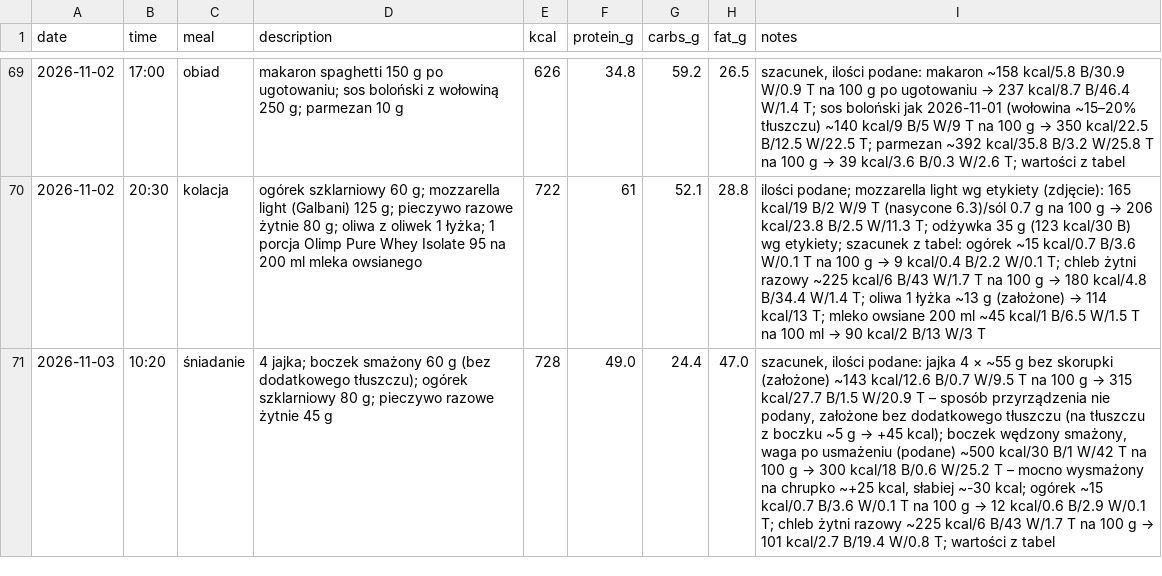
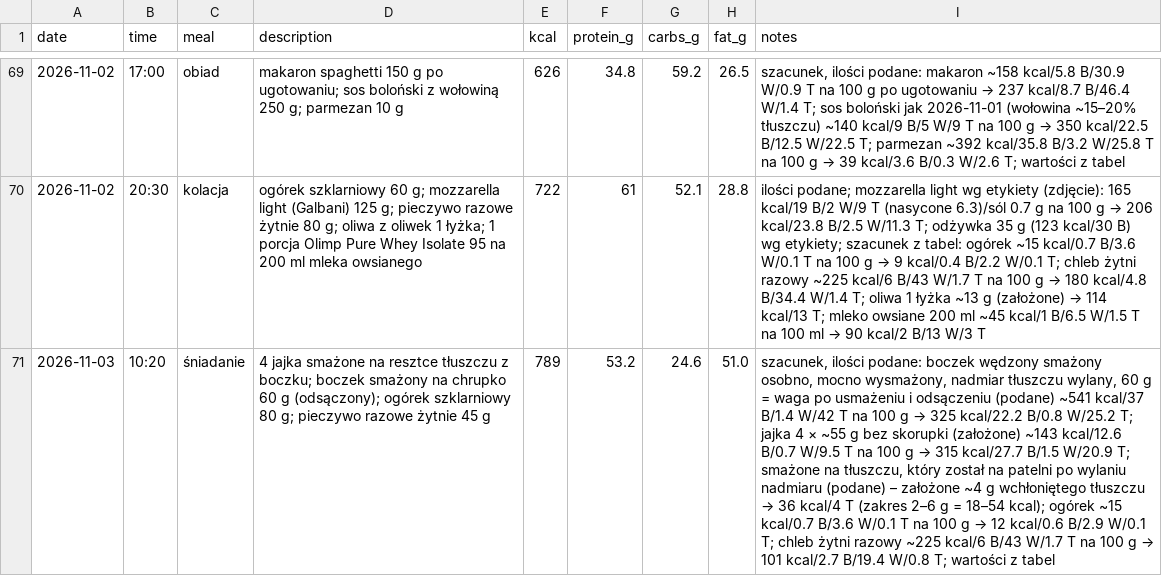
Before and after one commit to podniesm/health, a CSV file: data/nutrition/log.csv, drawn as a sheet; only a part is shown, gaps mark what is left out; the diff names each change by its address in the sheet, - before the commit and + after, or states it on an @@ line.

```diff
--- a/data/nutrition/log.csv
+++ b/data/nutrition/log.csv
-D71 (description): 4 jajka; boczek smażony 60 g (bez dodatkowego tłuszczu); ogórek szklarniowy…
+D71 (description): 4 jajka smażone na resztce tłuszczu z boczku; boczek smażony na chrupko 60 g (odsączony); ogórek szklarniowy…
-E71 (kcal): 728
+E71 (kcal): 789
-F71 (protein_g): 49.0
+F71 (protein_g): 53.2
-G71 (carbs_g): 24.4
+G71 (carbs_g): 24.6
-H71 (fat_g): 47.0
+H71 (fat_g): 51.0
@@ I71 (notes): …ilości podane: jajka 4 × ~55 g bez skorupki (założone) ~143 kcal/12.6 B/0.7 W/9.5 T na 100 g → 315 kcal/27.7 B/1.5 W/20.9 T – sposób przyrządzenia nie podany, założone bez dodatkowego tłuszczu (na tłuszczu z boczku ~5 g → +45 kcal); boczek wędzony smażony, waga po usmażeniu (podane) ~500 kcal/30 B/1 W/42 T na 100 g → 300 kcal/18 B/0.6 W/25.2 T – mocno wysmażony na chrupko ~+25 kcal, słabiej ~-30 kcal; ogórek ~15… → …ilości podane: boczek wędzony smażony osobno, mocno wysmażony, nadmiar tłuszczu wylany, 60 g = waga po usmażeniu i odsączeniu (podane) ~541 kcal/37 B/1.4 W/42 T na 100 g → 325 kcal/22.2 B/0.8 W/25.2 T; jajka 4 × ~55 g bez skorupki (założone) ~143 kcal/12.6 B/0.7 W/9.5 T na 100 g → 315 kcal/27.7 B/1.5 W/20.9 T; smażone na tłuszczu, który został na patelni po wylaniu nadmiaru (podane) – założone ~4 g wchłoniętego tłuszczu → 36 kcal/4 T (zakres 2–6 g = 18–54 kcal); ogórek ~15… @@
```
